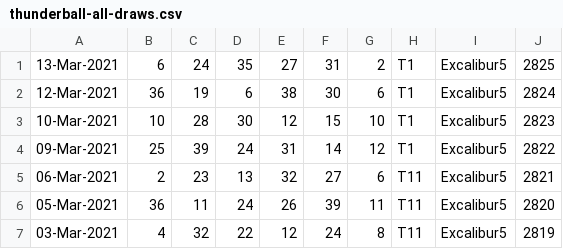
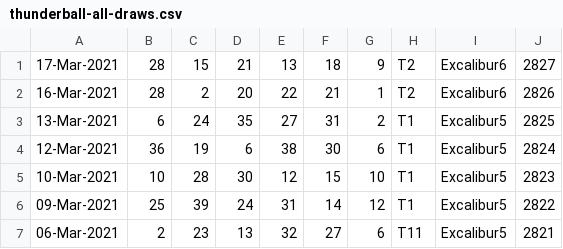
Before and after one commit to pastorcmentarny/DomJavaKB, a CSV file: data/lotto/thunderball-all-draws.csv, drawn as a sheet; only a part is shown; the shorter side is filled out with more unchanged rows.

Commit message:
update mockito kb update lotto results

```diff
--- a/data/lotto/thunderball-all-draws.csv
+++ b/data/lotto/thunderball-all-draws.csv
@@ -1 +1,3 @@
+17-Mar-2021,28,15,21,13,18,9,T2,Excalibur6,2827
+16-Mar-2021,28,2,20,22,21,1,T2,Excalibur6,2826
 13-Mar-2021,6,24,35,27,31,2,T1,Excalibur5,2825
```
Also changed, not shown: data/lotto/euro-all-draws.csv, data/lotto/euro-hotpicks-all-draws.csv, 2 other files.
